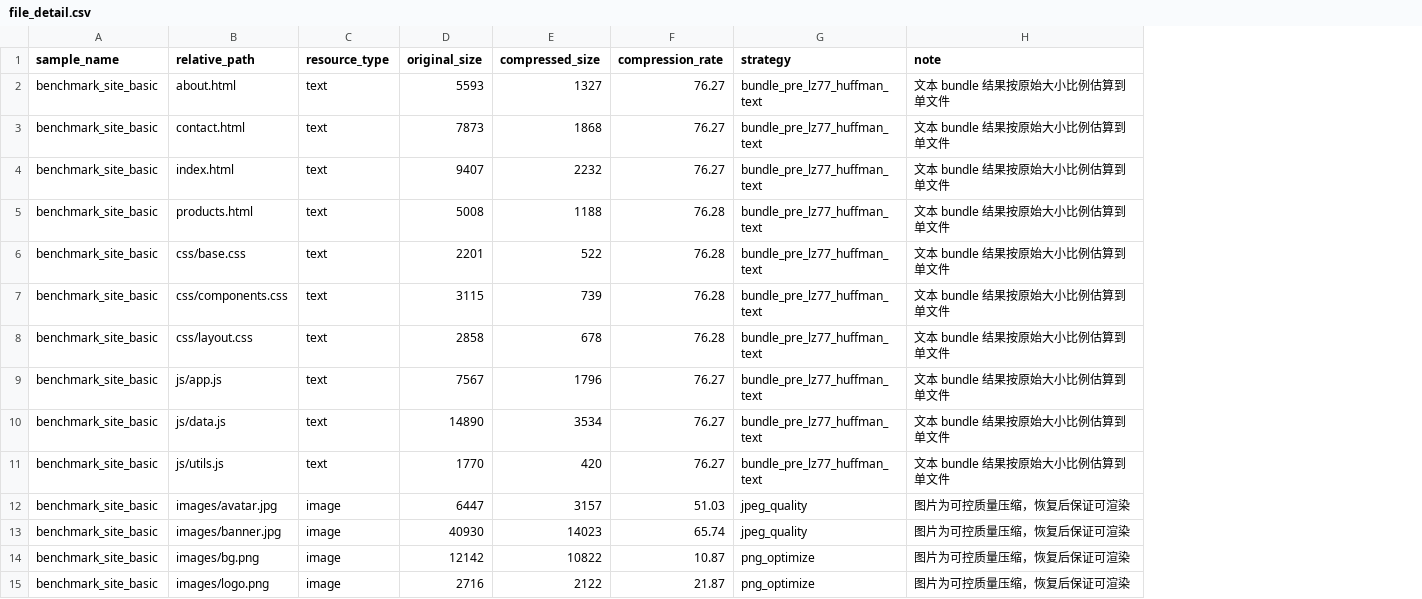
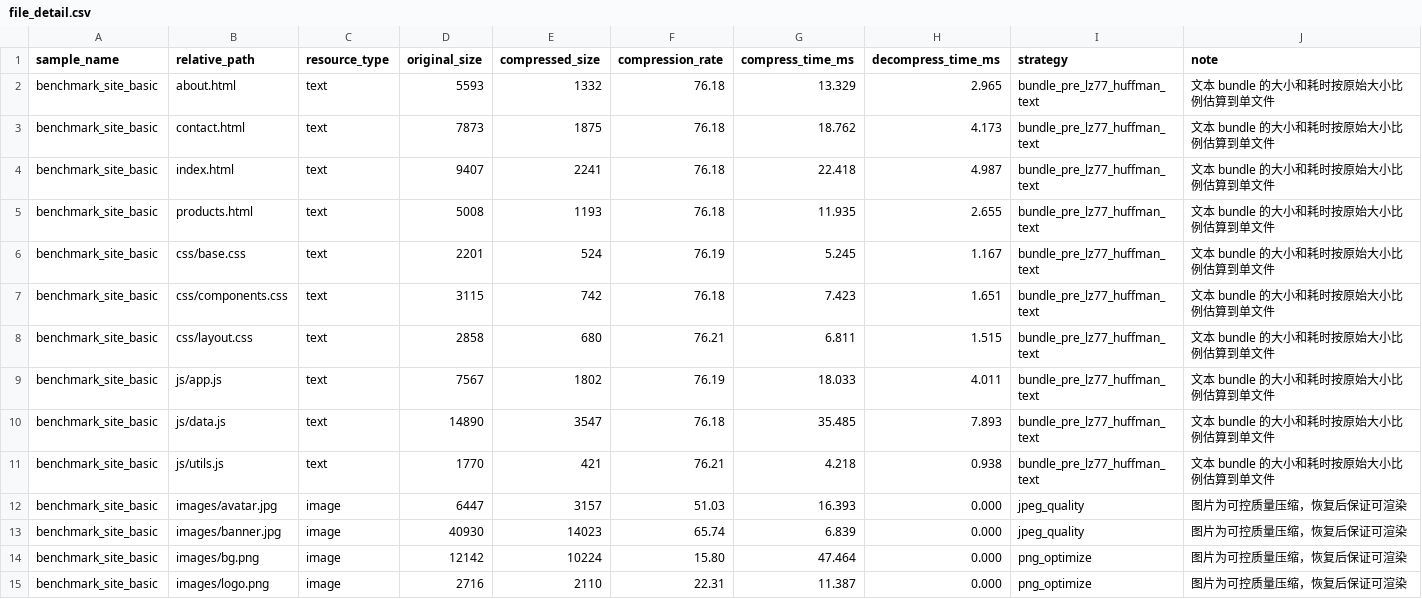
Before and after one commit to Yuki10287/Webcompressor, a CSV file: output/reports/sites/benchmark_site_basic/file_detail.csv, drawn as a sheet; addresses are those after the commit; the diff names each change by its address in the sheet, - before the commit and + after, or states it on an @@ line.

```diff
--- a/output/reports/sites/benchmark_site_basic/file_detail.csv
+++ b/output/reports/sites/benchmark_site_basic/file_detail.csv
+column G (compress_time_ms), rows 2-15: 13.329 | 18.762 | 22.418 | 11.935 | 5.245 | 7.423 | 6.811 | 18.033 | 35.485 | 4.218 | 16.393 | 6.839 | 47.464 | 11.387
+column H (decompress_time_ms), rows 2-15: 2.965 | 4.173 | 4.987 | 2.655 | 1.167 | 1.651 | 1.515 | 4.011 | 7.893 | 0.938 | 0.000 | 0.000 | 0.000 | 0.000
-E2 (compressed_size): 1327
+E2 (compressed_size): 1332
-F2:F4 (compression_rate): 76.27
+F2:F4 (compression_rate): 76.18
-J2:J11 (note): 文本 bundle 结果按原始大小比例估算到单文件
+J2:J11 (note): 文本 bundle 的大小和耗时按原始大小比例估算到单文件
-E3 (compressed_size): 1868
+E3 (compressed_size): 1875
-E4 (compressed_size): 2232
+E4 (compressed_size): 2241
-E5 (compressed_size): 1188
+E5 (compressed_size): 1193
-F5 (compression_rate): 76.28
+F5 (compression_rate): 76.18
-E6 (compressed_size): 522
+E6 (compressed_size): 524
-F6 (compression_rate): 76.28
+F6 (compression_rate): 76.19
-E7 (compressed_size): 739
+E7 (compressed_size): 742
-F7 (compression_rate): 76.28
+F7 (compression_rate): 76.18
-E8 (compressed_size): 678
+E8 (compressed_size): 680
-F8 (compression_rate): 76.28
+F8 (compression_rate): 76.21
-E9 (compressed_size): 1796
+E9 (compressed_size): 1802
-F9 (compression_rate): 76.27
+F9 (compression_rate): 76.19
-E10 (compressed_size): 3534
+E10 (compressed_size): 3547
-F10 (compression_rate): 76.27
+F10 (compression_rate): 76.18
-E11 (compressed_size): 420
+E11 (compressed_size): 421
-F11 (compression_rate): 76.27
+F11 (compression_rate): 76.21
-E14 (compressed_size): 10822
+E14 (compressed_size): 10224
-F14 (compression_rate): 10.87
+F14 (compression_rate): 15.80
-E15 (compressed_size): 2122
+E15 (compressed_size): 2110
-F15 (compression_rate): 21.87
+F15 (compression_rate): 22.31
```
Also changed, not shown: output/reports/sites/benchmark_site_basic/summary.csv, output/reports/sites/benchmark_site_basic/transmission_report.csv, 28 other files.
